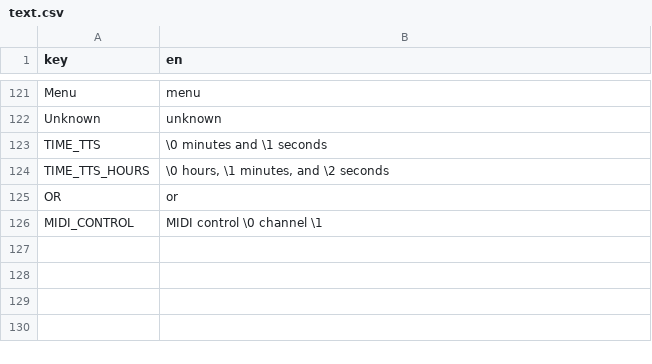
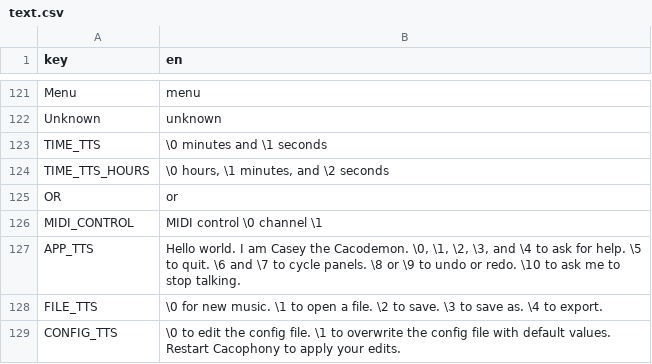
Before and after one commit to subalterngames/cacophony, a CSV file: common/data/text.csv, drawn as a sheet; only a part is shown, gaps mark what is left out; the diff names each change by its address in the sheet, - before the commit and + after, or states it on an @@ line.

```diff
--- a/common/data/text.csv
+++ b/common/data/text.csv
+row 127: APP_TTS | Hello world. I am Casey the Cacodemon. \0, \1, \2, \3, and \4 to ask for help. \5 to quit. \6 and \7 to cycle panels. \8 or \9 to undo or redo. \10 to ask me to stop talking.
+row 128: FILE_TTS | \0 for new music. \1 to open a file. \2 to save. \3 to save as. \4 to export.
+row 129: CONFIG_TTS | \0 to edit the config file. \1 to overwrite the config file with default values. Restart Cacophony to apply your edits.
```
Also changed, not shown: 3 other files.
